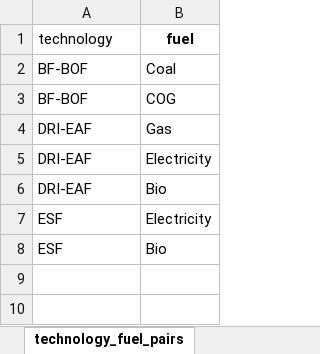
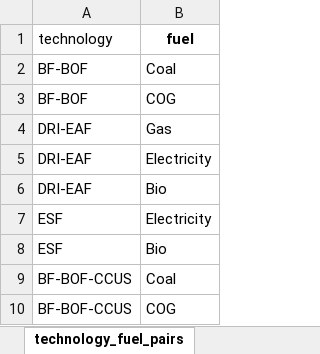
Before and after one commit to PLANiT-Institute/systempathway, an Excel workbook: database/steel_data.xlsx, sheet technology_fuel_pairs, drawn as a sheet; values as stored, in another font and other column widths than the file's, no borders; the diff names each change by its address in the sheet, - before the commit and + after, or states it on an @@ line.

```diff
--- a/database/steel_data.xlsx (sheet technology_fuel_pairs)
+++ b/database/steel_data.xlsx (sheet technology_fuel_pairs)
+row 9: BF-BOF-CCUS | Coal
+row 10: BF-BOF-CCUS | COG
```
Also changed, not shown: sheet technology, sheet technology_material_pairs, other sheet tabs, 2 other files.
